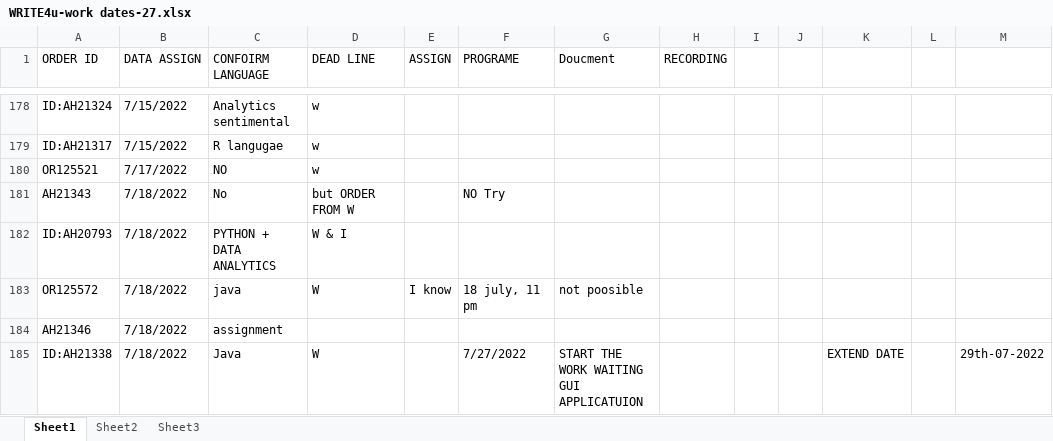
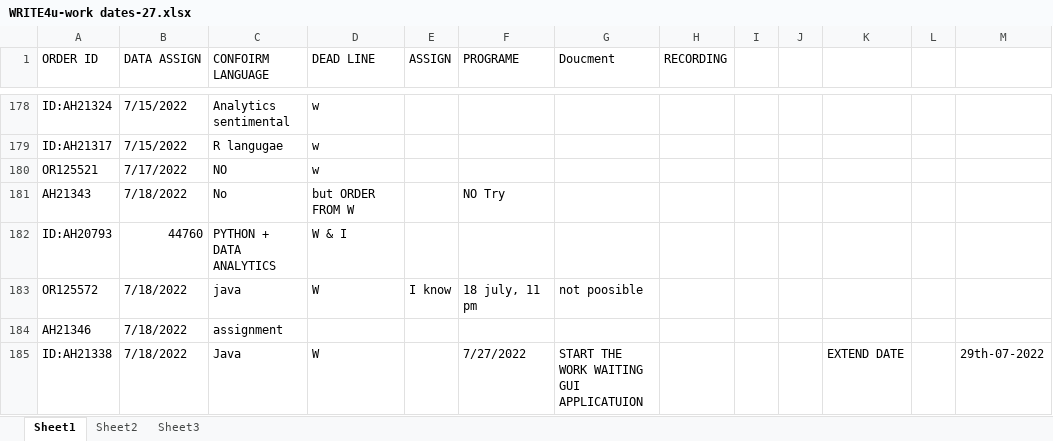
Before and after one commit to Adi19471/Adi19471-OFFICE-WORK-DATES--to-confirm, an Excel workbook: WRITE4u-work dates-27.xlsx, sheet Sheet1, drawn as a sheet; only a part is shown, gaps mark what is left out; values as stored, in another font and other column widths than the file's, no cell formats; the diff covers the shown part only; the diff names each change by its address in the sheet, - before the commit and + after, or states it on an @@ line.

```diff
--- a/WRITE4u-work dates-27.xlsx (sheet Sheet1)
+++ b/WRITE4u-work dates-27.xlsx (sheet Sheet1)
-B182 (DATA ASSIGN): 7/18/2022
+B182 (DATA ASSIGN): 44760
```
Also changed, not shown: 6 added rows and 11 edited cells elsewhere in this sheet, cell formats.
